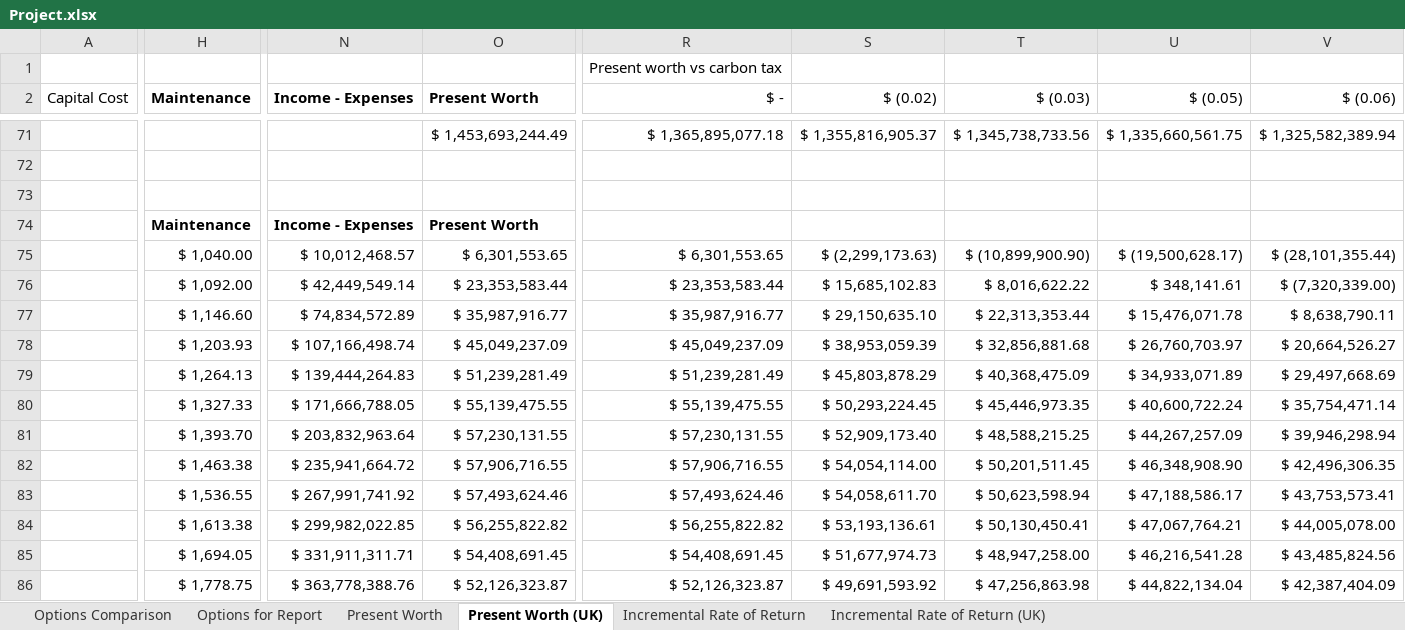
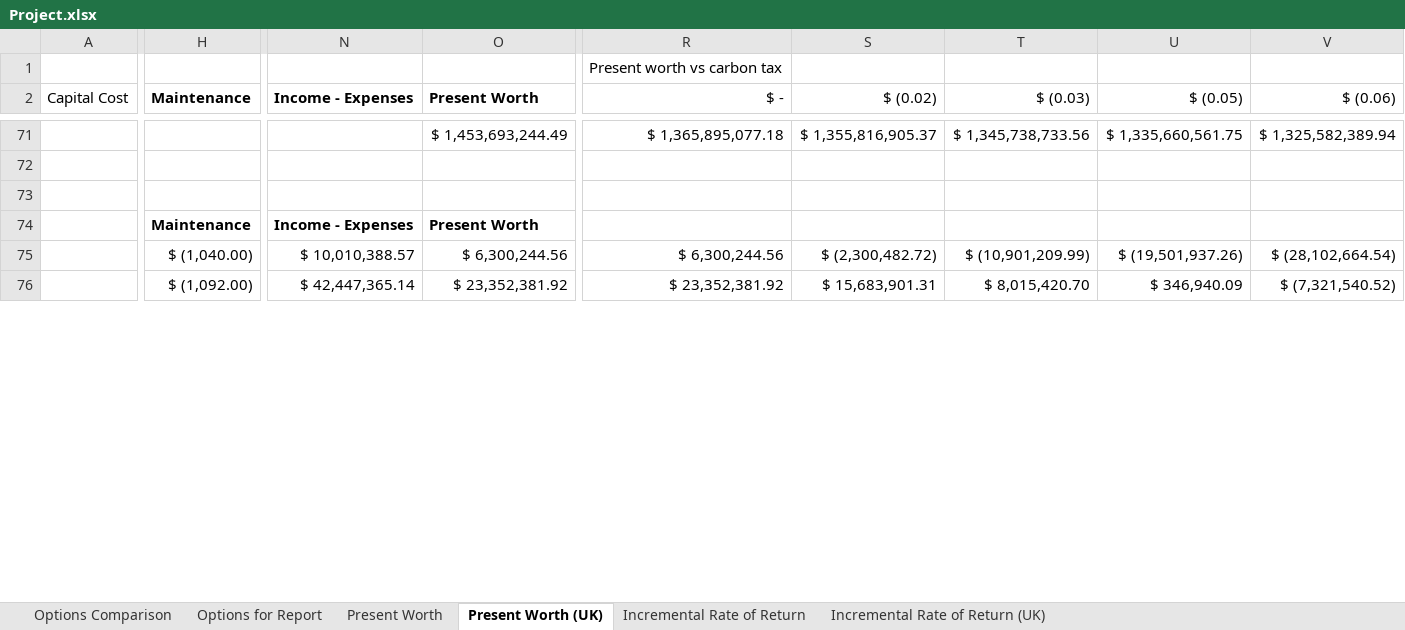
Before and after one commit to tabdallah/capstone, an Excel workbook: 6_Not_Capstone/Project.xlsx, sheet Present Worth (UK), drawn as a sheet; only a part is shown, gaps mark what is left out; values as stored, in another font and other column widths than the file's, no borders; charts and pictures not drawn; removed rows and columns are numbered as before the commit, all else as after; rows hold the shown columns only; the diff covers the shown part only; the diff names each change by its address in the sheet, - before the commit and + after, or states it on an @@ line.

Commit message:
Adding presentation and updating report and spreadsheet

```diff
--- a/6_Not_Capstone/Project.xlsx (sheet Present Worth (UK))
+++ b/6_Not_Capstone/Project.xlsx (sheet Present Worth (UK))
-H75 (Maintenance): $ 1,040.00
+H75 (Maintenance): $ (1,040.00)
-N75 (Income - Expenses): $ 10,012,468.57
+N75 (Income - Expenses): $ 10,010,388.57
-O75 (Present Worth): $ 6,301,553.65
+O75 (Present Worth): $ 6,300,244.56
-R75 ($ -): $ 6,301,553.65
+R75 ($ -): $ 6,300,244.56
-S75 ($ (0.02)): $ (2,299,173.63)
+S75 ($ (0.02)): $ (2,300,482.72)
-T75 ($ (0.03)): $ (10,899,900.90)
+T75 ($ (0.03)): $ (10,901,209.99)
-U75 ($ (0.05)): $ (19,500,628.17)
+U75 ($ (0.05)): $ (19,501,937.26)
-V75 ($ (0.06)): $ (28,101,355.44)
+V75 ($ (0.06)): $ (28,102,664.54)
-H76 (Maintenance): $ 1,092.00
+H76 (Maintenance): $ (1,092.00)
-N76 (Income - Expenses): $ 42,449,549.14
+N76 (Income - Expenses): $ 42,447,365.14
-O76 (Present Worth): $ 23,353,583.44
+O76 (Present Worth): $ 23,352,381.92
-R76 ($ -): $ 23,353,583.44
+R76 ($ -): $ 23,352,381.92
-S76 ($ (0.02)): $ 15,685,102.83
+S76 ($ (0.02)): $ 15,683,901.31
-T76 ($ (0.03)): $ 8,016,622.22
+T76 ($ (0.03)): $ 8,015,420.70
-U76 ($ (0.05)): $ 348,141.61
+U76 ($ (0.05)): $ 346,940.09
-V76 ($ (0.06)): $ (7,320,339.00)
+V76 ($ (0.06)): $ (7,321,540.52)
-row 77:  | $ 1,146.60 | $ 74,834,572.89 | $ 35,987,916.77 | $ 35,987,916.77 | $ 29,150,635.10 | $ 22,313,353.44 | $ 15,476,071.78 | $ 8,638,790.11
-row 78:  | $ 1,203.93 | $ 107,166,498.74 | $ 45,049,237.09 | $ 45,049,237.09 | $ 38,953,059.39 | $ 32,856,881.68 | $ 26,760,703.97 | $ 20,664,526.27
-row 79:  | $ 1,264.13 | $ 139,444,264.83 | $ 51,239,281.49 | $ 51,239,281.49 | $ 45,803,878.29 | $ 40,368,475.09 | $ 34,933,071.89 | $ 29,497,668.69
-row 80:  | $ 1,327.33 | $ 171,666,788.05 | $ 55,139,475.55 | $ 55,139,475.55 | $ 50,293,224.45 | $ 45,446,973.35 | $ 40,600,722.24 | $ 35,754,471.14
-row 81:  | $ 1,393.70 | $ 203,832,963.64 | $ 57,230,131.55 | $ 57,230,131.55 | $ 52,909,173.40 | $ 48,588,215.25 | $ 44,267,257.09 | $ 39,946,298.94
-row 82:  | $ 1,463.38 | $ 235,941,664.72 | $ 57,906,716.55 | $ 57,906,716.55 | $ 54,054,114.00 | $ 50,201,511.45 | $ 46,348,908.90 | $ 42,496,306.35
-row 83:  | $ 1,536.55 | $ 267,991,741.92 | $ 57,493,624.46 | $ 57,493,624.46 | $ 54,058,611.70 | $ 50,623,598.94 | $ 47,188,586.17 | $ 43,753,573.41
-row 84:  | $ 1,613.38 | $ 299,982,022.85 | $ 56,255,822.82 | $ 56,255,822.82 | $ 53,193,136.61 | $ 50,130,450.41 | $ 47,067,764.21 | $ 44,005,078.00
-row 85:  | $ 1,694.05 | $ 331,911,311.71 | $ 54,408,691.45 | $ 54,408,691.45 | $ 51,677,974.73 | $ 48,947,258.00 | $ 46,216,541.28 | $ 43,485,824.56
-row 86:  | $ 1,778.75 | $ 363,778,388.76 | $ 52,126,323.87 | $ 52,126,323.87 | $ 49,691,593.92 | $ 47,256,863.98 | $ 44,822,134.04 | $ 42,387,404.09
```
Also changed, not shown: 19 added rows, 9 removed rows and 8 edited cells elsewhere in this sheet, sheet Incremental Rate of Return, sheet Incremental Rate of Return (UK), sheet Present Worth, charts or pictures, 2 other files.
